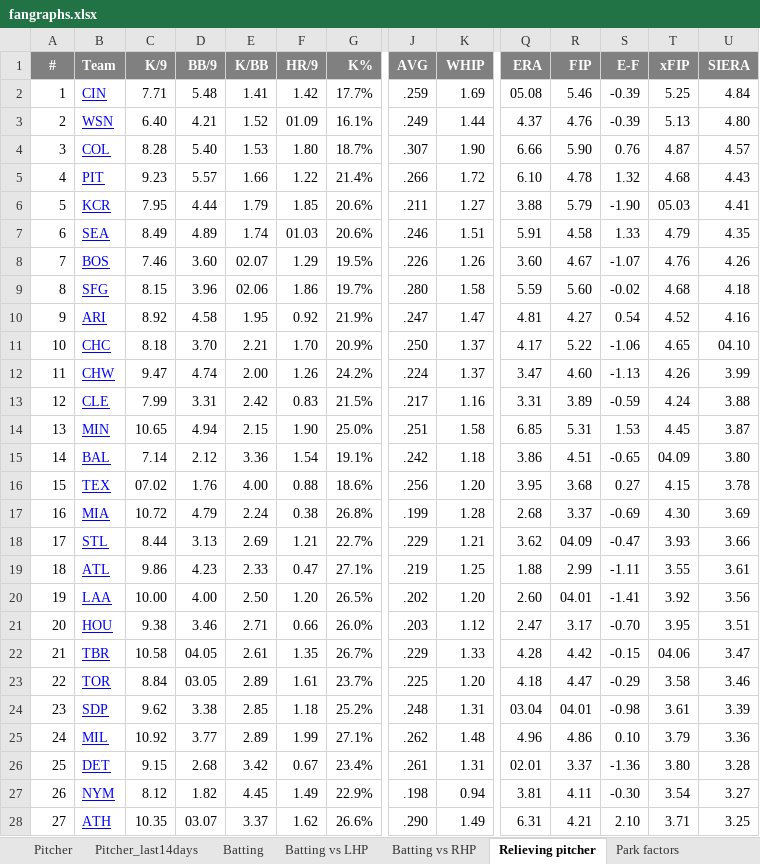
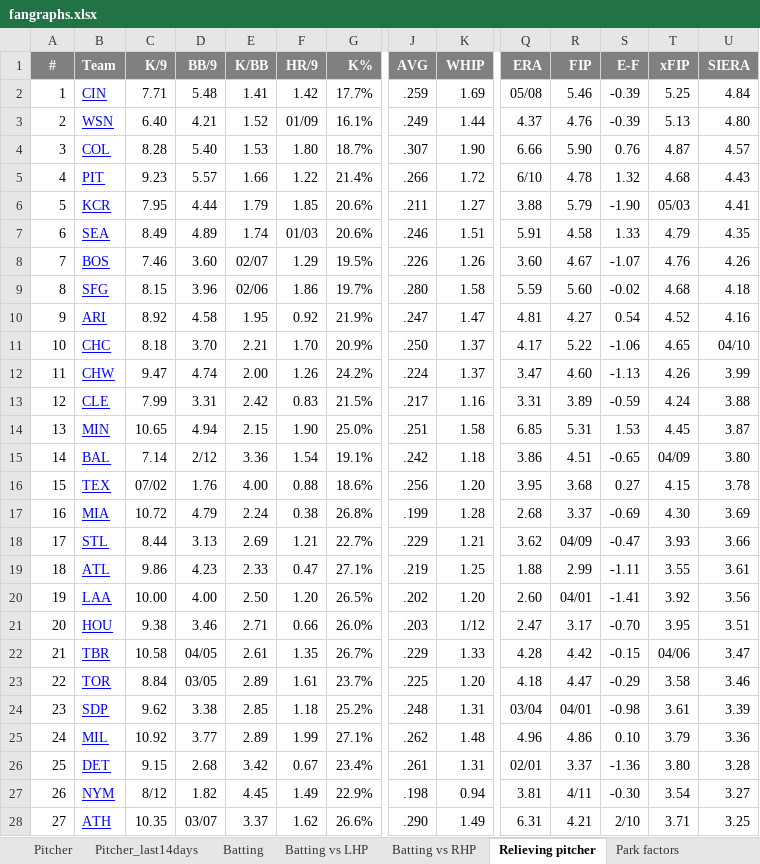
Before and after one commit to OndraSpalek/MLB_data, an Excel workbook: fangraphs.xlsx, sheet Relieving pitcher, drawn as a sheet; only a part is shown, gaps mark what is left out; values as stored, in another font and other column widths than the file's, no borders; charts and pictures not drawn; the diff covers the shown part only; the diff names each change by its address in the sheet, - before the commit and + after, or states it on an @@ line.

```diff
--- a/fangraphs.xlsx (sheet Relieving pitcher)
+++ b/fangraphs.xlsx (sheet Relieving pitcher)
-Q2 (ERA): 05.08
+Q2 (ERA): 05/08
-F3 (HR/9): 01.09
+F3 (HR/9): 01/09
-Q5 (ERA): 6.10
+Q5 (ERA): 6/10
-T6 (xFIP): 05.03
+T6 (xFIP): 05/03
-F7 (HR/9): 01.03
+F7 (HR/9): 01/03
-E8 (K/BB): 02.07
+E8 (K/BB): 02/07
-E9 (K/BB): 02.06
+E9 (K/BB): 02/06
-U11 (SIERA): 04.10
+U11 (SIERA): 04/10
-D15 (BB/9): 2.12
+D15 (BB/9): 2/12
-T15 (xFIP): 04.09
+T15 (xFIP): 04/09
-C16 (K/9): 07.02
+C16 (K/9): 07/02
-R18 (FIP): 04.09
+R18 (FIP): 04/09
-R20 (FIP): 04.01
+R20 (FIP): 04/01
-K21 (WHIP): 1.12
+K21 (WHIP): 1/12
-D22 (BB/9): 04.05
+D22 (BB/9): 04/05
-T22 (xFIP): 04.06
+T22 (xFIP): 04/06
-D23 (BB/9): 03.05
+D23 (BB/9): 03/05
-Q24 (ERA): 03.04
+Q24 (ERA): 03/04
-R24 (FIP): 04.01
+R24 (FIP): 04/01
-Q26 (ERA): 02.01
+Q26 (ERA): 02/01
-C27 (K/9): 8.12
+C27 (K/9): 8/12
-R27 (FIP): 4.11
+R27 (FIP): 4/11
-D28 (BB/9): 03.07
+D28 (BB/9): 03/07
-S28 (E-F): 2.10
+S28 (E-F): 2/10
```
Also changed, not shown: 5 edited cells elsewhere in this sheet, sheet Pitcher, sheet Pitcher_last14days, sheet Batting vs RHP, sheet Batting, sheet Batting vs LHP, sheet Pitcher hand, charts or pictures.
